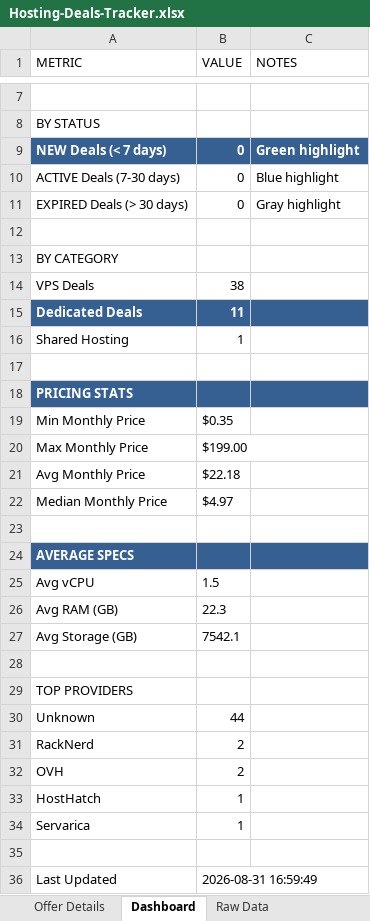
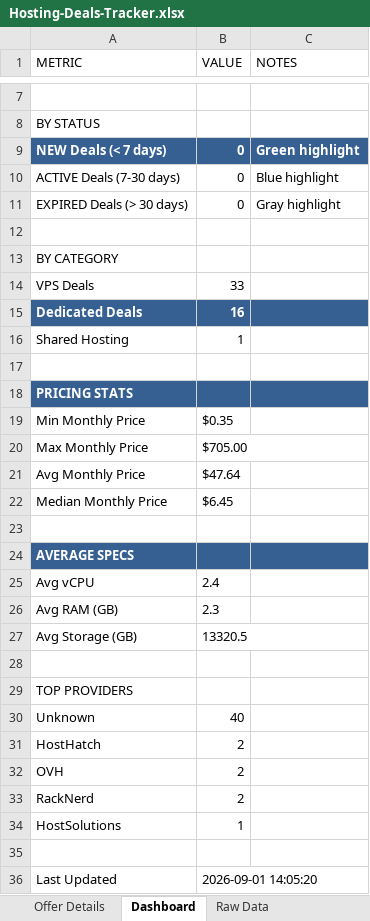
Before and after one commit to bojak83318/hosting-deals-tracker, an Excel workbook: output/Hosting-Deals-Tracker.xlsx, sheet Dashboard, drawn as a sheet; only a part is shown, gaps mark what is left out; values as stored, in another font and other column widths than the file's, no borders; removed rows and columns are numbered as before the commit, all else as after; the diff names each change by its address in the sheet, - before the commit and + after, or states it on an @@ line.

```diff
--- a/output/Hosting-Deals-Tracker.xlsx (sheet Dashboard)
+++ b/output/Hosting-Deals-Tracker.xlsx (sheet Dashboard)
-B14 (VALUE): 38
+B14 (VALUE): 33
-B15 (VALUE): 11
+B15 (VALUE): 16
-B20 (VALUE): $199.00
+B20 (VALUE): $705.00
-B21 (VALUE): $22.18
+B21 (VALUE): $47.64
-B22 (VALUE): $4.97
+B22 (VALUE): $6.45
-B25 (VALUE): 1.5
+B25 (VALUE): 2.4
-B26 (VALUE): 22.3
+B26 (VALUE): 2.3
-B27 (VALUE): 7542.1
+B27 (VALUE): 13320.5
-B30 (VALUE): 44
+B30 (VALUE): 40
+row 31: HostHatch | 2
-A34 (METRIC): HostHatch
+A34 (METRIC): HostSolutions
-row 34: Servarica | 1
-B36 (VALUE): 2026-08-31 16:59:49
+B36 (VALUE): 2026-09-01 14:05:20
```
Also changed, not shown: sheet Raw Data, sheet Deals Tracker, sheet Deduplicated View, sheet Offer Details, 1 other file.
